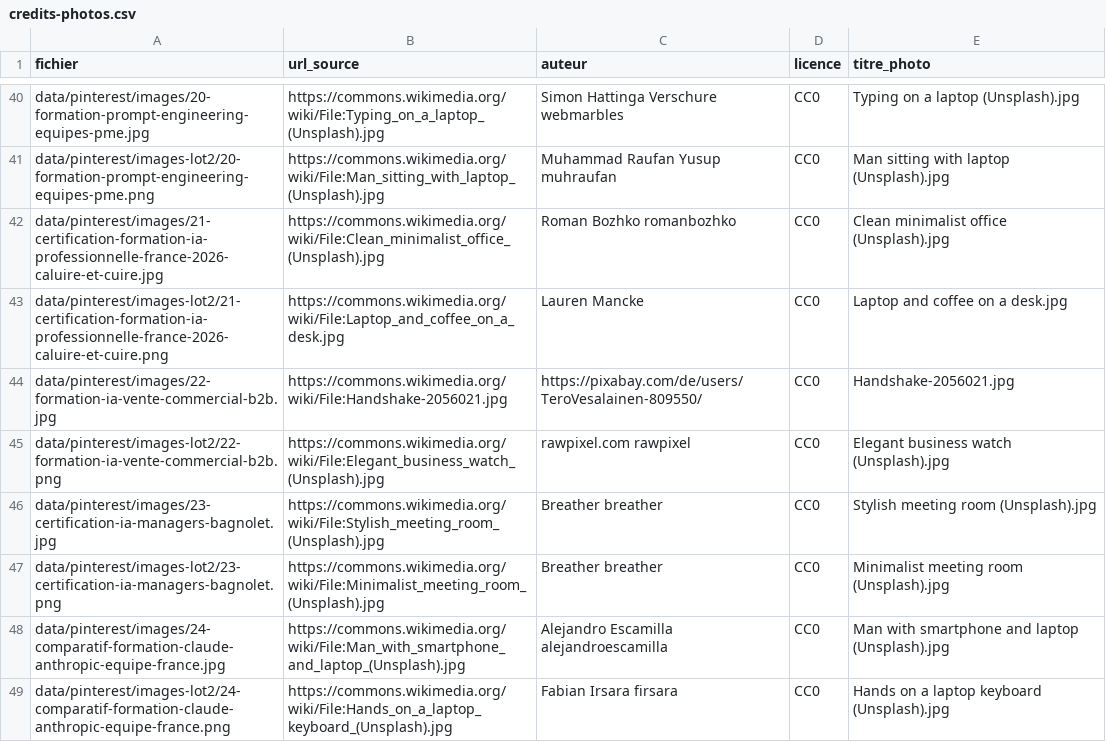
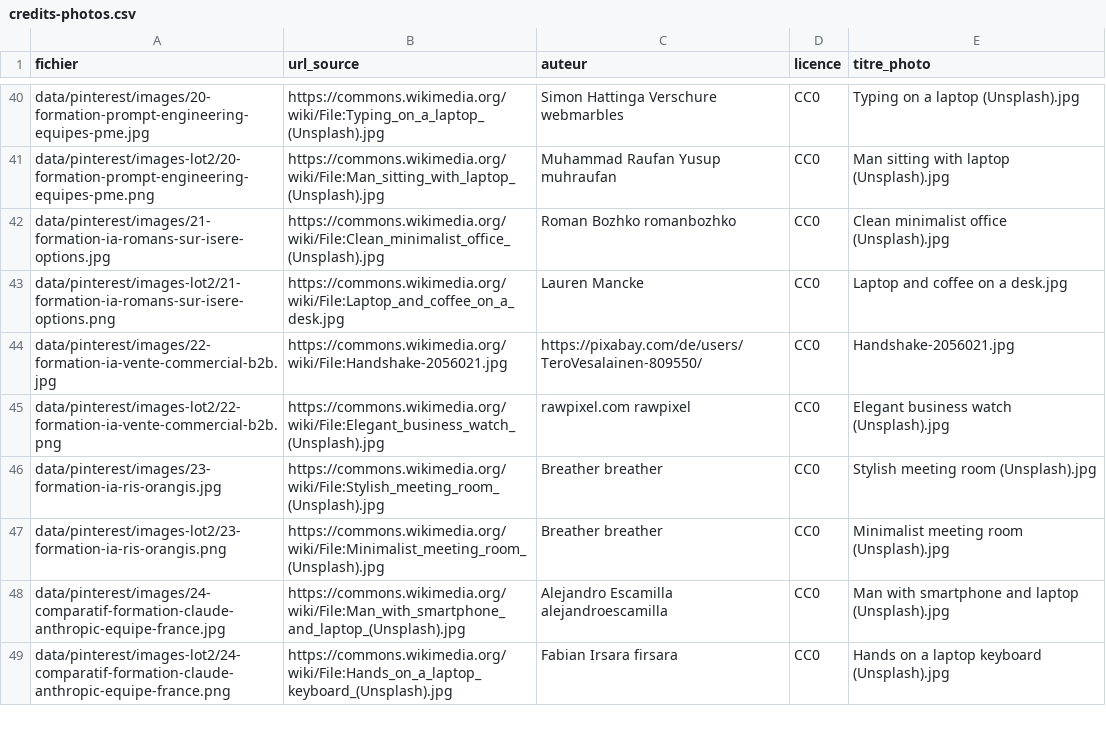
Before and after one commit to will383842/axion-ia, a CSV file: data/pinterest/credits-photos.csv, drawn as a sheet; only a part is shown, gaps mark what is left out; the diff covers the shown part only.

```diff
--- a/data/pinterest/credits-photos.csv
+++ b/data/pinterest/credits-photos.csv
@@ -41,8 +41,8 @@ data/pinterest/images/20-formation-prompt-engineering-equipes-pme.jpg,https://co
 data/pinterest/images-lot2/20-formation-prompt-engineering-equipes-pme.png,https://commons.wikimedia.org/wiki/File:Man_sitting_with_laptop_(Unsplash).jpg,Muhammad Raufan Yusup muhraufan,CC0,Man sitting with laptop (Unsplash).jpg
-data/pinterest/images/21-certification-formation-ia-professionnelle-france-2026-caluire-et-cuire.jpg,https://commons.wikimedia.org/wiki/File:Clean_minimalist_office_(Unsplash).jpg,Roman Bozhko romanbozhko,CC0,Clean minimalist office (Unsplash).jpg
-data/pinterest/images-lot2/21-certification-formation-ia-professionnelle-france-2026-caluire-et-cuire.png,https://commons.wikimedia.org/wiki/File:Laptop_and_coffee_on_a_desk.jpg,Lauren Mancke,CC0,Laptop and coffee on a desk.jpg
+data/pinterest/images/21-formation-ia-romans-sur-isere-options.jpg,https://commons.wikimedia.org/wiki/File:Clean_minimalist_office_(Unsplash).jpg,Roman Bozhko romanbozhko,CC0,Clean minimalist office (Unsplash).jpg
+data/pinterest/images-lot2/21-formation-ia-romans-sur-isere-options.png,https://commons.wikimedia.org/wiki/File:Laptop_and_coffee_on_a_desk.jpg,Lauren Mancke,CC0,Laptop and coffee on a desk.jpg
 data/pinterest/images/22-formation-ia-vente-commercial-b2b.jpg,https://commons.wikimedia.org/wiki/File:Handshake-2056021.jpg,https://pixabay.com/de/users/TeroVesalainen-809550/,CC0,Handshake-2056021.jpg
 data/pinterest/images-lot2/22-formation-ia-vente-commercial-b2b.png,https://commons.wikimedia.org/wiki/File:Elegant_business_watch_(Unsplash).jpg,rawpixel.com rawpixel,CC0,Elegant business watch (Unsplash).jpg
-data/pinterest/images/23-certification-ia-managers-bagnolet.jpg,https://commons.wikimedia.org/wiki/File:Stylish_meeting_room_(Unsplash).jpg,Breather breather,CC0,Stylish meeting room (Unsplash).jpg
-data/pinterest/images-lot2/23-certification-ia-managers-bagnolet.png,https://commons.wikimedia.org/wiki/File:Minimalist_meeting_room_(Unsplash).jpg,Breather breather,CC0,Minimalist meeting room (Unsplash).jpg
+data/pinterest/images/23-formation-ia-ris-orangis.jpg,https://commons.wikimedia.org/wiki/File:Stylish_meeting_room_(Unsplash).jpg,Breather breather,CC0,Stylish meeting room (Unsplash).jpg
+data/pinterest/images-lot2/23-formation-ia-ris-orangis.png,https://commons.wikimedia.org/wiki/File:Minimalist_meeting_room_(Unsplash).jpg,Breather breather,CC0,Minimalist meeting room (Unsplash).jpg
 data/pinterest/images/24-comparatif-formation-claude-anthropic-equipe-france.jpg,https://commons.wikimedia.org/wiki/File:Man_with_smartphone_and_laptop_(Unsplash).jpg,Alejandro Escamilla alejandroescamilla,CC0,Man with smartphone and laptop (Unsplash).jpg
```
Also changed, not shown: 14 edited cells elsewhere in this file, 41 other files.
